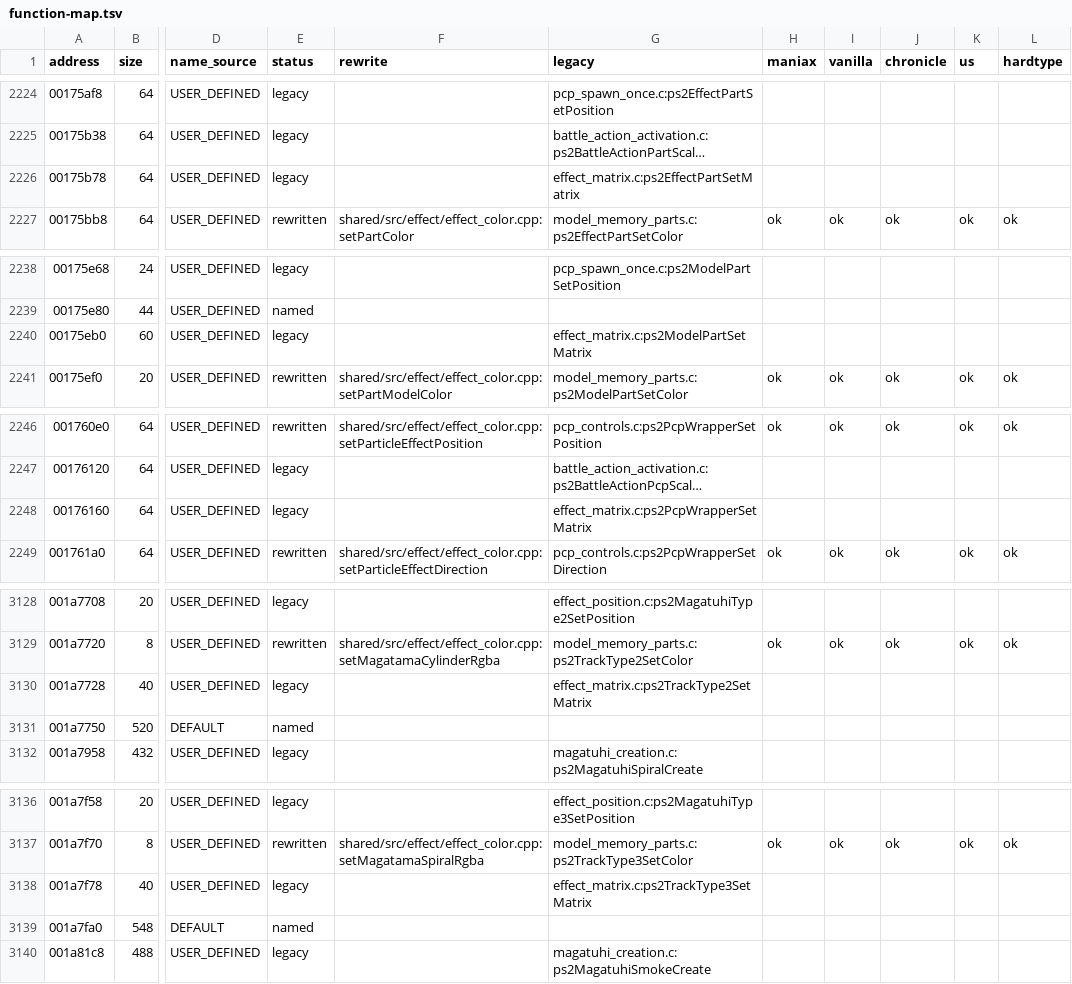
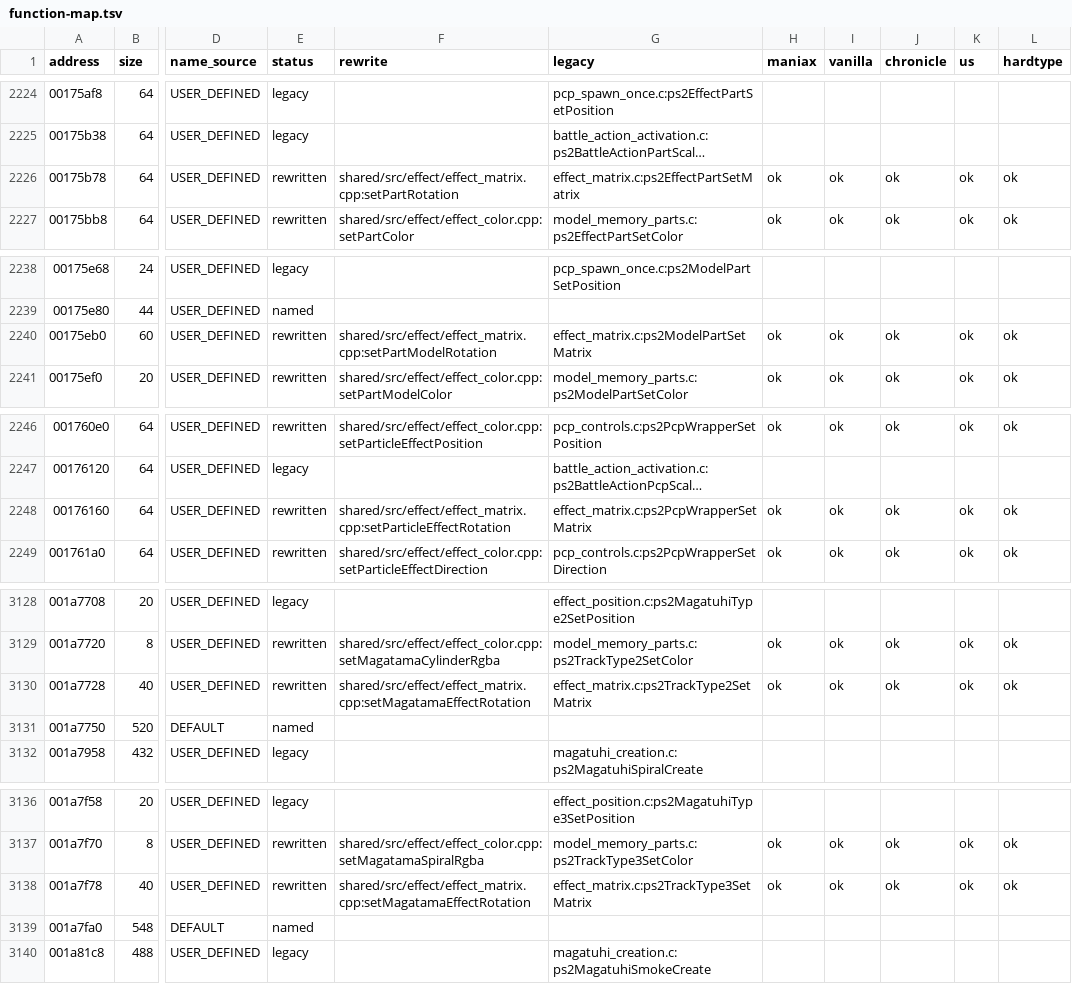
Before and after one commit to coregee/dds_recomp, a TSV file: nocturne/reference/function-map.tsv, drawn as a sheet; only a part is shown, gaps mark what is left out; long unchanged cells end in …; the diff covers the shown part only; the diff names each change by its address in the sheet, - before the commit and + after, or states it on an @@ line.

```diff
--- a/nocturne/reference/function-map.tsv
+++ b/nocturne/reference/function-map.tsv
-E2226 (status): legacy
+E2226 (status): rewritten
-F2226 (rewrite): (empty)
+F2226 (rewrite): shared/src/effect/effect_matrix.cpp:setPartRotation
-H2226 (maniax): (empty)
+H2226 (maniax): ok
-I2226 (vanilla): (empty)
+I2226 (vanilla): ok
-J2226 (chronicle): (empty)
+J2226 (chronicle): ok
-K2226 (us): (empty)
+K2226 (us): ok
-L2226 (hardtype): (empty)
+L2226 (hardtype): ok
-E2240 (status): legacy
+E2240 (status): rewritten
-F2240 (rewrite): (empty)
+F2240 (rewrite): shared/src/effect/effect_matrix.cpp:setPartModelRotation
-H2240 (maniax): (empty)
+H2240 (maniax): ok
-I2240 (vanilla): (empty)
+I2240 (vanilla): ok
-J2240 (chronicle): (empty)
+J2240 (chronicle): ok
-K2240 (us): (empty)
+K2240 (us): ok
-L2240 (hardtype): (empty)
+L2240 (hardtype): ok
-E2248 (status): legacy
+E2248 (status): rewritten
-F2248 (rewrite): (empty)
+F2248 (rewrite): shared/src/effect/effect_matrix.cpp:setParticleEffectRotation
-H2248 (maniax): (empty)
+H2248 (maniax): ok
-I2248 (vanilla): (empty)
+I2248 (vanilla): ok
-J2248 (chronicle): (empty)
+J2248 (chronicle): ok
-K2248 (us): (empty)
+K2248 (us): ok
-L2248 (hardtype): (empty)
+L2248 (hardtype): ok
-E3130 (status): legacy
+E3130 (status): rewritten
-F3130 (rewrite): (empty)
+F3130 (rewrite): shared/src/effect/effect_matrix.cpp:setMagatamaEffectRotation
-H3130 (maniax): (empty)
+H3130 (maniax): ok
-I3130 (vanilla): (empty)
+I3130 (vanilla): ok
-J3130 (chronicle): (empty)
+J3130 (chronicle): ok
-K3130 (us): (empty)
+K3130 (us): ok
-L3130 (hardtype): (empty)
+L3130 (hardtype): ok
-E3138 (status): legacy
+E3138 (status): rewritten
-F3138 (rewrite): (empty)
+F3138 (rewrite): shared/src/effect/effect_matrix.cpp:setMagatamaEffectRotation
-H3138 (maniax): (empty)
+H3138 (maniax): ok
-I3138 (vanilla): (empty)
+I3138 (vanilla): ok
-J3138 (chronicle): (empty)
+J3138 (chronicle): ok
-K3138 (us): (empty)
+K3138 (us): ok
-L3138 (hardtype): (empty)
+L3138 (hardtype): ok
```
Also changed, not shown: 49 edited cells elsewhere in this file, nocturne/reference/verification/hardtype.tsv, nocturne/reference/verification/us.tsv, 8 other files.
